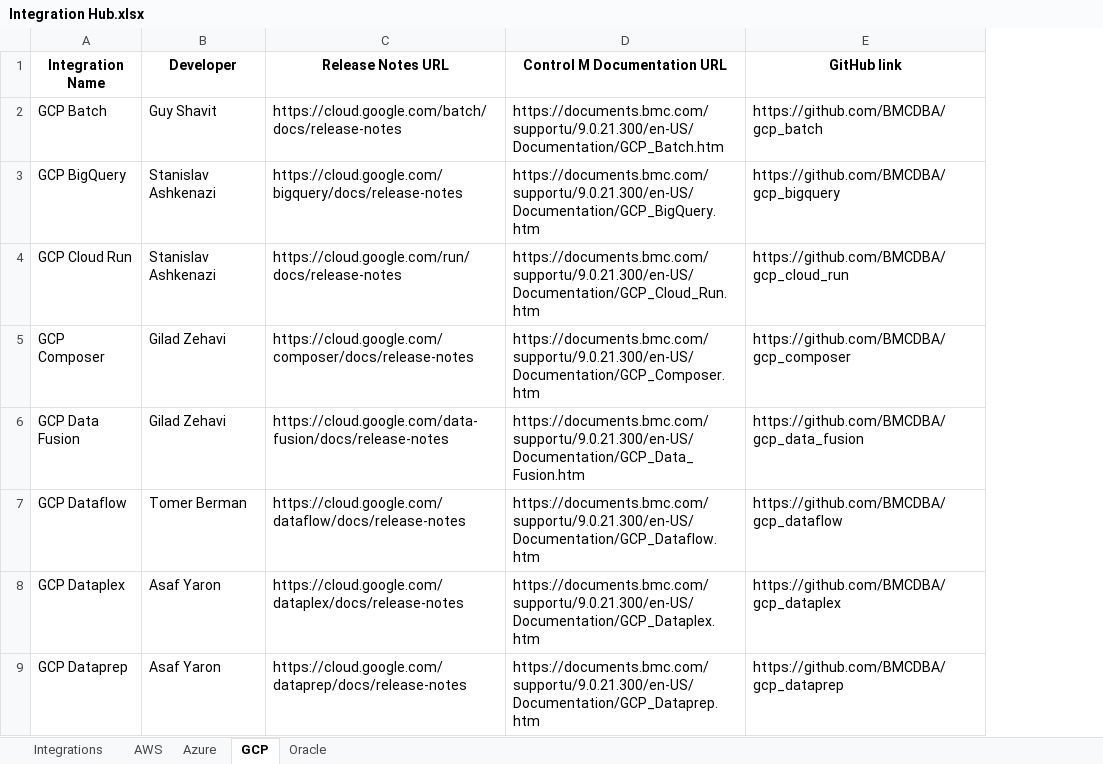
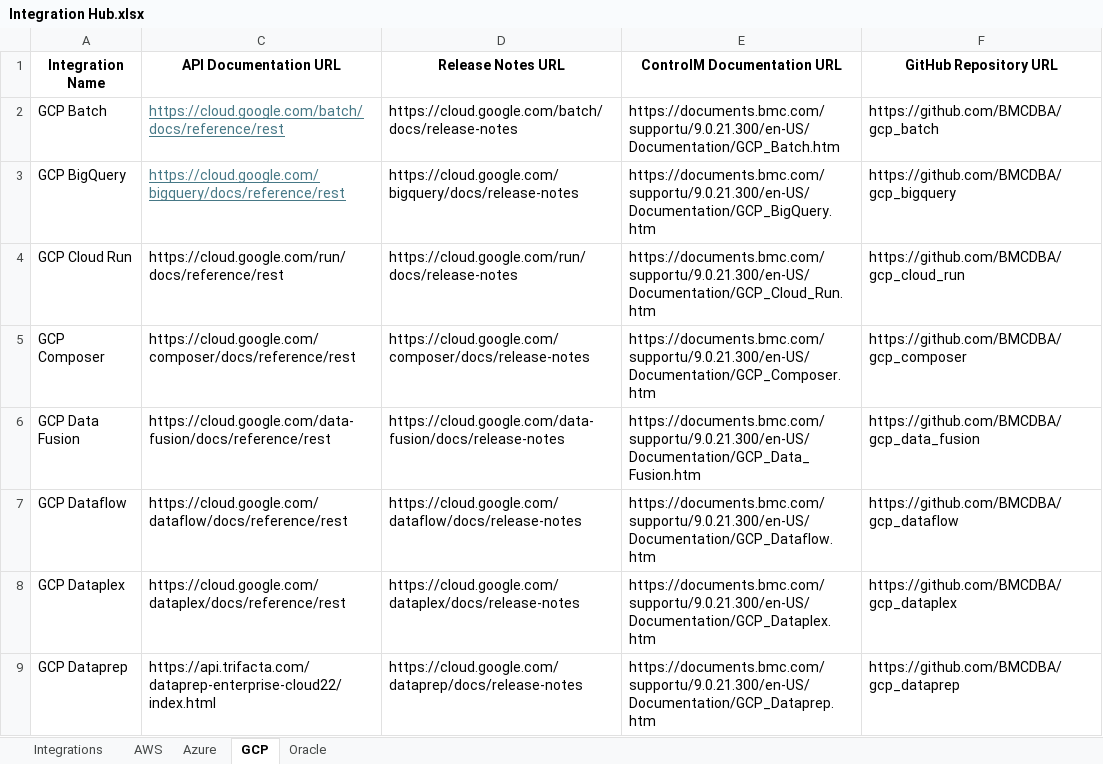
Before and after one commit to asafyace/Integration_Hub, an Excel workbook: Integration Hub.xlsx, sheet GCP, drawn as a sheet; only a part is shown; values as stored, in another font and other column widths than the file's, no borders; table styles not drawn; removed rows and columns are numbered as before the commit, all else as after; the diff names each change by its address in the sheet, - before the commit and + after, or states it on an @@ line.

Commit message:
IF-123 added api links

```diff
--- a/Integration Hub.xlsx (sheet GCP)
+++ b/Integration Hub.xlsx (sheet GCP)
@@ column B (Developer) hidden, rows 2-9: Guy Shavit | Stanislav Ashkenazi | Stanislav Ashkenazi | Gilad Zehavi | Gilad Zehavi | Tomer Berman | Asaf Yaron | Asaf Yaron @@
+column C (API Documentation URL), rows 2-9: https://cloud.google.com/batch/docs/reference/rest | https://cloud.google.com/bigquery/docs/reference/rest | https://cloud.google.com/run/docs/reference/rest | https://cloud.google.com/composer/docs/reference/rest | https://cloud.google.com/data-fusion/docs/reference/rest | https://cloud.google.com/dataflow/docs/reference/rest | https://cloud.google.com/dataplex/docs/reference/rest | https://api.trifacta.com/dataprep-enterprise-cloud22/index.html
-E1: Control M Documentation URL
+E1: ControlM Documentation URL
-F1: GitHub link
+F1: GitHub Repository URL
```
Also changed, not shown: sheet Azure, sheet Oracle, sheet Integrations, sheet AWS, 7 other files.
